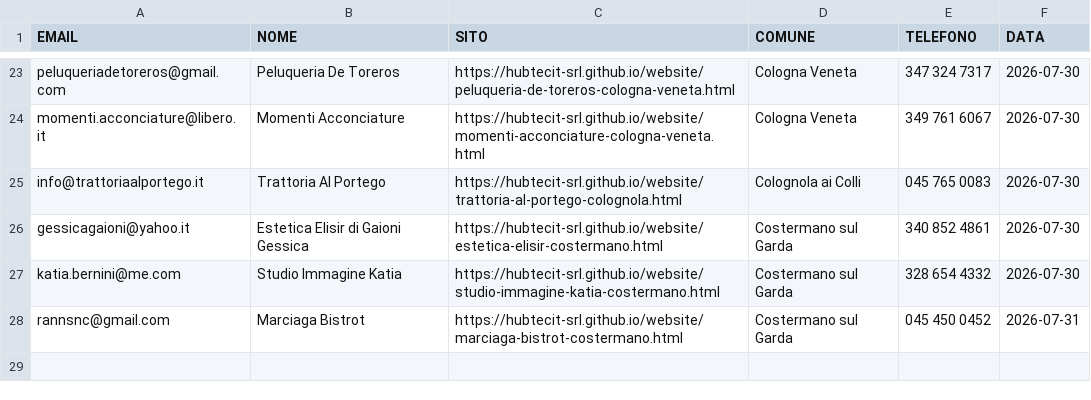
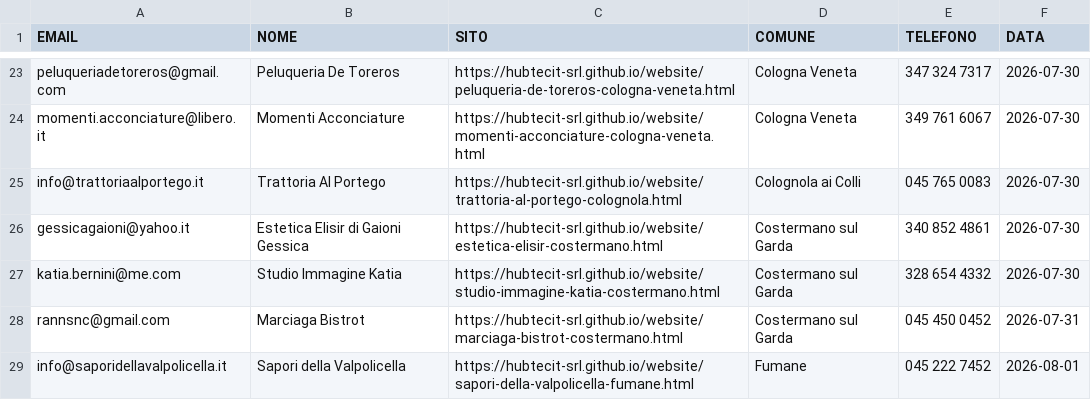
Before and after one commit to hubtecit-srl/website, a CSV file: brevo-leads.csv, drawn as a sheet; only a part is shown, gaps mark what is left out.

```diff
--- a/brevo-leads.csv
+++ b/brevo-leads.csv
@@ -28 +28,2 @@ katia.bernini@me.com;Studio Immagine Katia;https://hubtecit-srl.github.io/websit
 rannsnc@gmail.com;Marciaga Bistrot;https://hubtecit-srl.github.io/website/marciaga-bistrot-costermano.html;Costermano sul Garda;045 450 0452;2026-07-31
+info@saporidellavalpolicella.it;Sapori della Valpolicella;https://hubtecit-srl.github.io/website/sapori-della-valpolicella-fumane.html;Fumane;045 222 7452;2026-08-01
```
Also changed, not shown: whatsapp-queue.csv, 7 other files.
